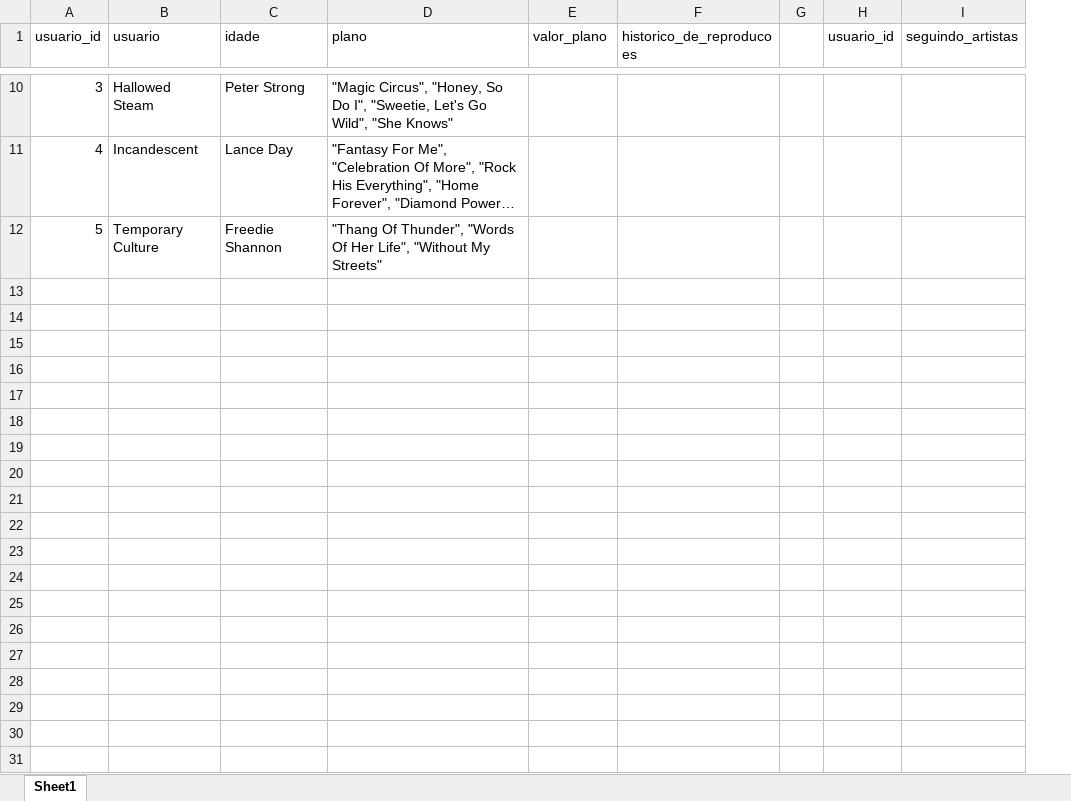
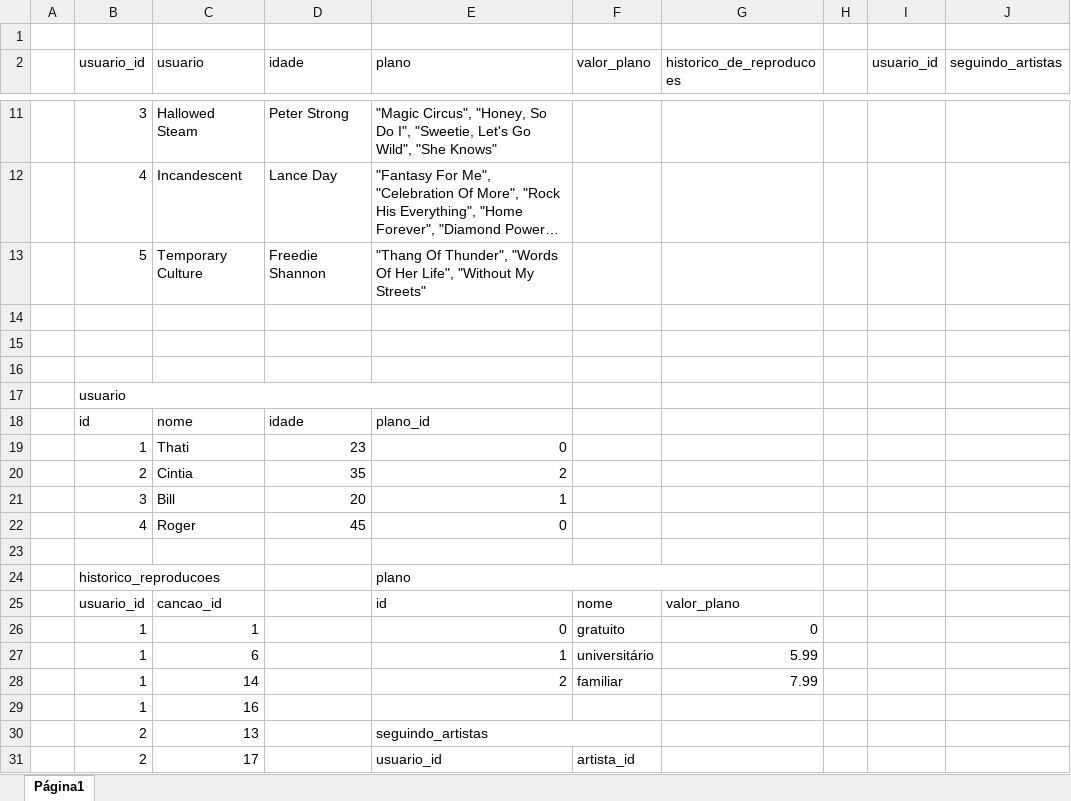
Before and after one commit to tryber/sd-04-mysql-one-for-all, an Excel workbook: SpotifyClone-Non-NormalizedTable.xlsx, sheet Página1, drawn as a sheet; only a part is shown, gaps mark what is left out; long unchanged cells end in …; values as stored, in another font and other column widths than the file's, no cell formats; charts and pictures not drawn; the diff covers the shown part only; the diff names each change by its address in the sheet, - before the commit and + after, or states it on an @@ line.

Commit message:
normalizando Tabela.xlsx

```diff
--- a/SpotifyClone-Non-NormalizedTable.xlsx (sheet Página1)
+++ b/SpotifyClone-Non-NormalizedTable.xlsx (sheet Página1)
-sheet tab: Sheet1
+sheet tab: Página1
+column A, empty
+row 1: (empty)
+row 14: (empty)
+row 15: (empty)
+row 16: (empty)
+row 17:  | usuario
+row 18:  | id | nome | idade | plano_id
+row 19:  | 1 | Thati | 23 | 0
+row 20:  | 2 | Cintia | 35 | 2
+row 21:  | 3 | Bill | 20 | 1
+row 22:  | 4 | Roger | 45 | 0
+row 23: (empty)
+row 24:  | historico_reproducoes |  |  | plano
+row 25:  | usuario_id | cancao_id |  | id | nome | valor_plano
+row 26:  | 1 | 1 |  | 0 | gratuito | 0
+row 27:  | 1 | 6 |  | 1 | universitário | 5.99
+row 28:  | 1 | 14 |  | 2 | familiar | 7.99
+row 29:  | 1 | 16
+row 30:  | 2 | 13 |  | seguindo_artistas
+row 31:  | 2 | 17 |  | usuario_id | artista_id
```
Also changed, not shown: 37 added rows elsewhere in this sheet, cell formats, charts or pictures.
